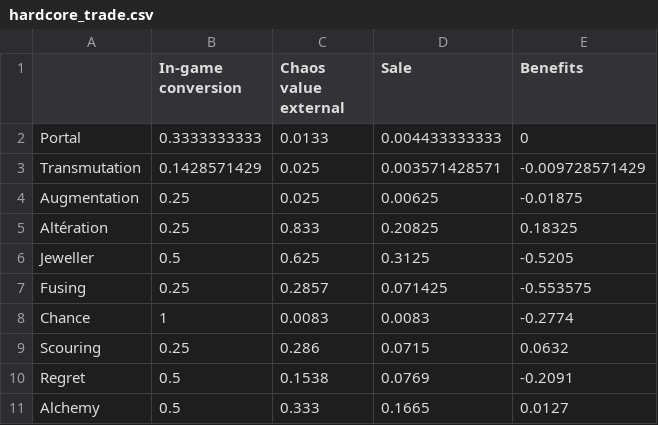
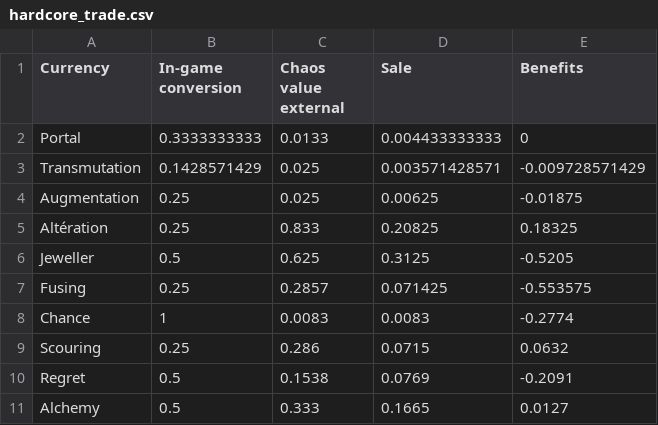
Before and after one commit to kerpa/Metagame_poe_currencies, a CSV file: POE_analysis_metagame/hardcore_trade.csv, drawn as a sheet.

```diff
--- a/POE_analysis_metagame/hardcore_trade.csv
+++ b/POE_analysis_metagame/hardcore_trade.csv
@@ -1,2 +1,2 @@
-,In-game conversion,Chaos value external,Sale,Benefits
+Currency,In-game conversion,Chaos value external,Sale,Benefits
 Portal,0.3333333333,0.0133,0.004433333333,0
```
Also changed, not shown: POE_analysis_metagame/Detail_jeweller_fusing.csv, POE_analysis_metagame/softcore_trade.csv, 1 other file.
